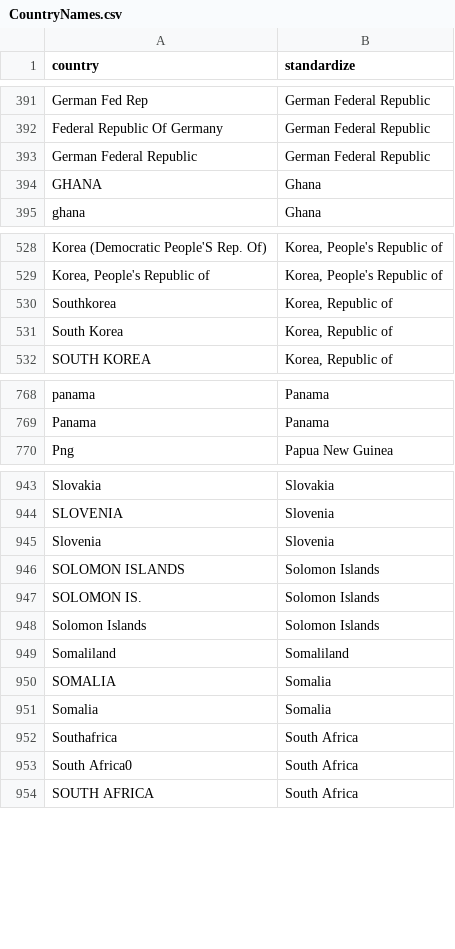
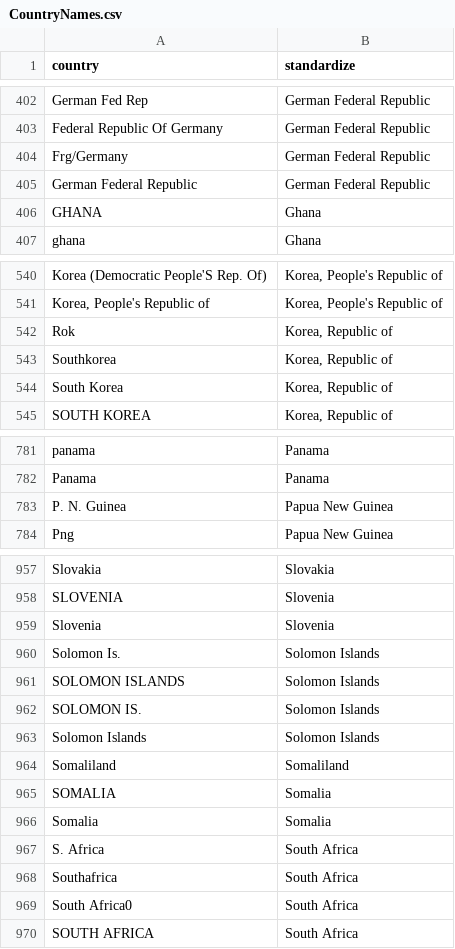
Before and after one commit to dsself/standardizecountries, a CSV file: StandardizeCountries/CountryNames.csv, drawn as a sheet; only a part is shown, gaps mark what is left out; the diff covers the shown part only.

```diff
--- a/StandardizeCountries/CountryNames.csv
+++ b/StandardizeCountries/CountryNames.csv
@@ -392,2 +403,3 @@ German Fed Rep,German Federal Republic
 Federal Republic Of Germany,German Federal Republic
+Frg/Germany,German Federal Republic
 German Federal Republic,German Federal Republic
@@ -529,2 +541,3 @@ Korea (Democratic People'S Rep. Of),"Korea, People's Republic of"
 "Korea, People's Republic of","Korea, People's Republic of"
+Rok,"Korea, Republic of"
 Southkorea,"Korea, Republic of"
@@ -769,2 +782,3 @@ panama,Panama
 Panama,Panama
+P. N. Guinea,Papua New Guinea
 Png,Papua New Guinea
@@ -945,2 +959,3 @@ SLOVENIA,Slovenia
 Slovenia,Slovenia
+Solomon Is.,Solomon Islands
 SOLOMON ISLANDS,Solomon Islands
@@ -951,2 +966,3 @@ SOMALIA,Somalia
 Somalia,Somalia
+S. Africa,South Africa
 Southafrica,South Africa
```
Also changed, not shown: 15 added rows elsewhere in this file, 1 other file.
